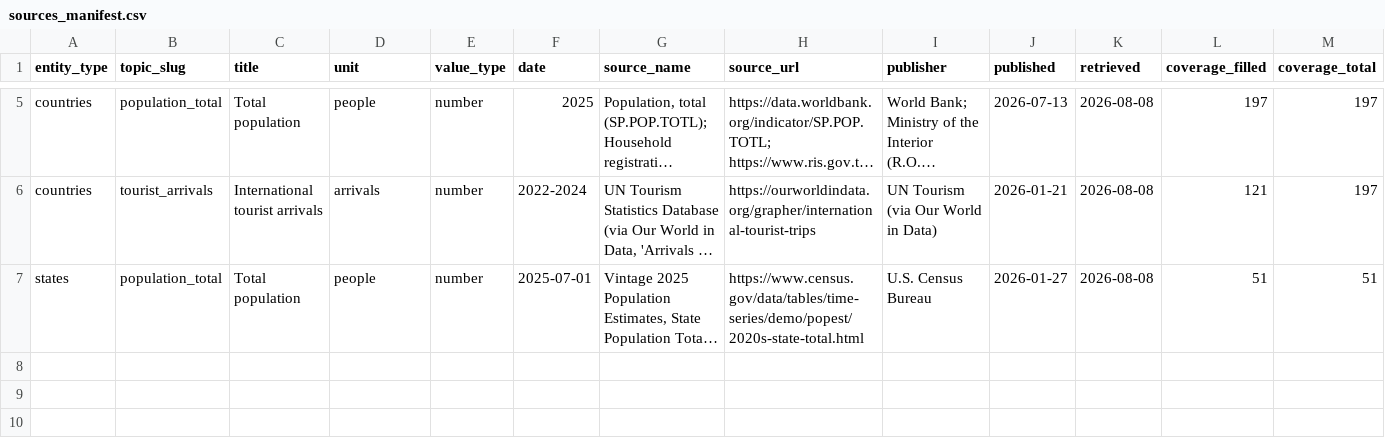
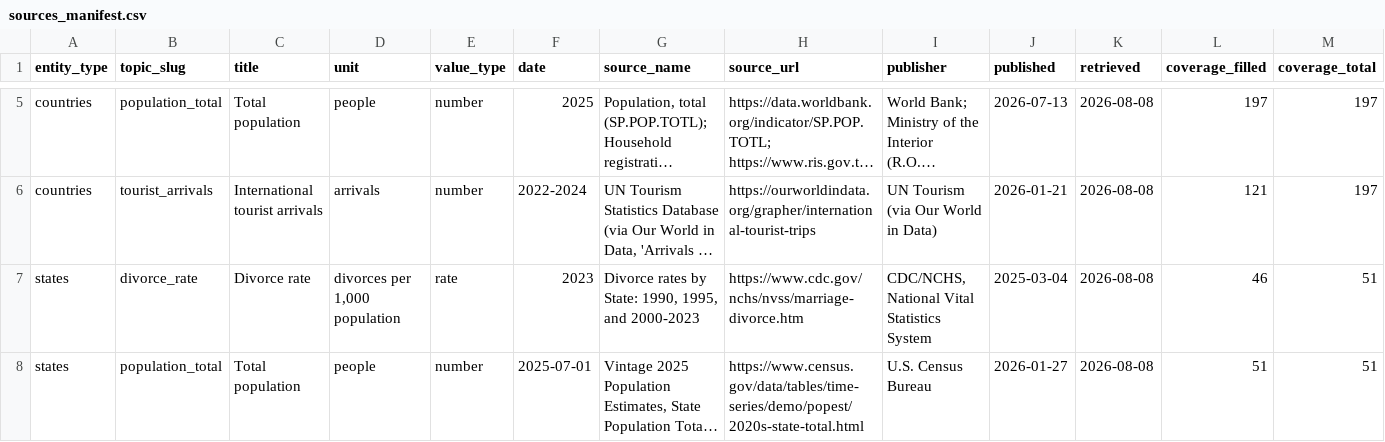
Before and after one commit to kylesayrs/WorldFigures, a CSV file: data/sources_manifest.csv, drawn as a sheet; only a part is shown, gaps mark what is left out; long unchanged cells end in …; rows hold the shown columns only; the diff names each change by its address in the sheet, - before the commit and + after, or states it on an @@ line.

```diff
--- a/data/sources_manifest.csv
+++ b/data/sources_manifest.csv
+row 7: states | divorce_rate | Divorce rate | divorces per 1,000 population | rate | 2023 | Divorce rates by State: 1990, 1995, and 2000-2023 | https://www.cdc.gov/nchs/nvss/marriage-divorce.htm | CDC/NCHS, National Vital Statistics System | 2025-03-04 | 2026-08-08 | 46 | 51
```
Also changed, not shown: data/states.csv, topics/table_of_contents.csv.
